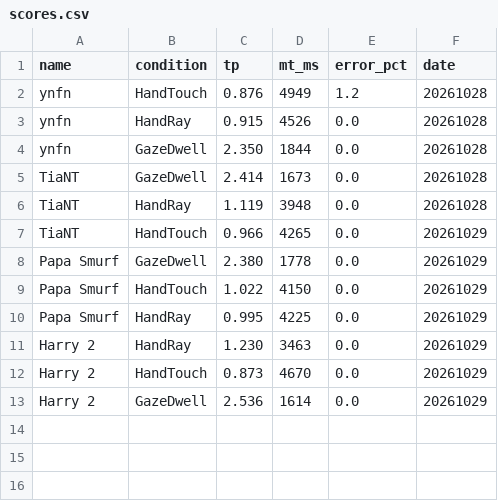
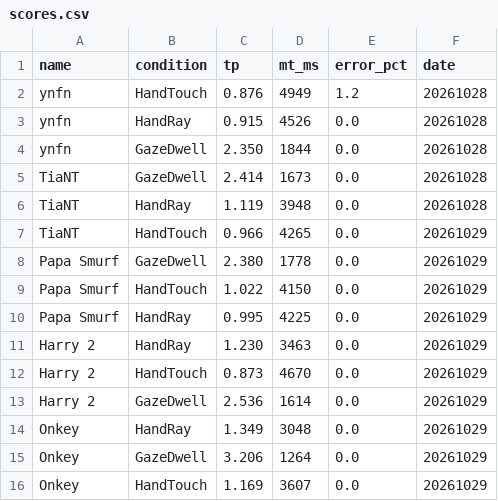
Before and after one commit to tytia/low-fi-vr-leaderboard, a CSV file: scores.csv, drawn as a sheet.

Commit message:
Add results for Onkey

```diff
--- a/scores.csv
+++ b/scores.csv
@@ -13 +13,4 @@ Harry 2,HandTouch,0.873,4670,0.0,20261029
 Harry 2,GazeDwell,2.536,1614,0.0,20261029
+Onkey,HandRay,1.349,3048,0.0,20261029
+Onkey,GazeDwell,3.206,1264,0.0,20261029
+Onkey,HandTouch,1.169,3607,0.0,20261029
```
